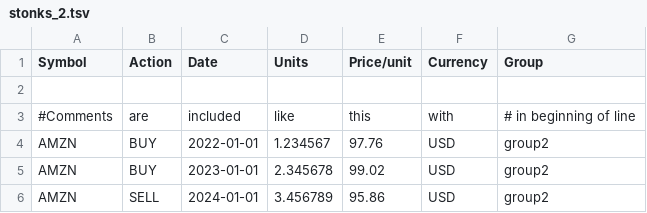
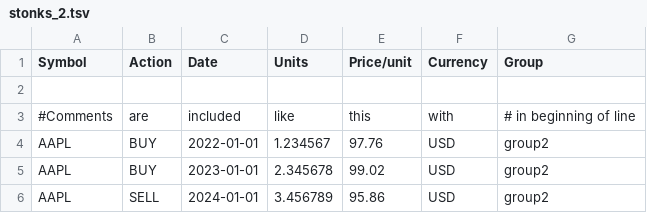
Before and after one commit to Akshayanti/Google-Finance-Automation, a TSV file: data/stonks_2.tsv, drawn as a sheet.

```diff
--- a/data/stonks_2.tsv
+++ b/data/stonks_2.tsv
@@ -3,4 +3,4 @@ Symbol	Action	Date	Units	Price/unit	Currency	Group
 #Comments	are	included	like	this	with	# in beginning of line
-AMZN	BUY	2022-01-01	1.234567	97.76	USD	group2
-AMZN	BUY	2023-01-01	2.345678	99.02	USD	group2
-AMZN	SELL	2024-01-01	3.456789	95.86	USD	group2
+AAPL	BUY	2022-01-01	1.234567	97.76	USD	group2
+AAPL	BUY	2023-01-01	2.345678	99.02	USD	group2
+AAPL	SELL	2024-01-01	3.456789	95.86	USD	group2
```
Also changed, not shown: 2 other files.
